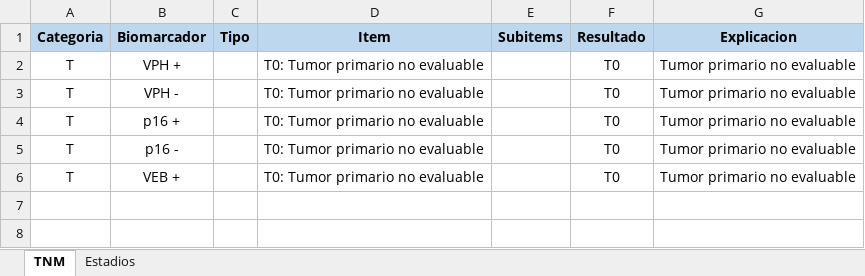
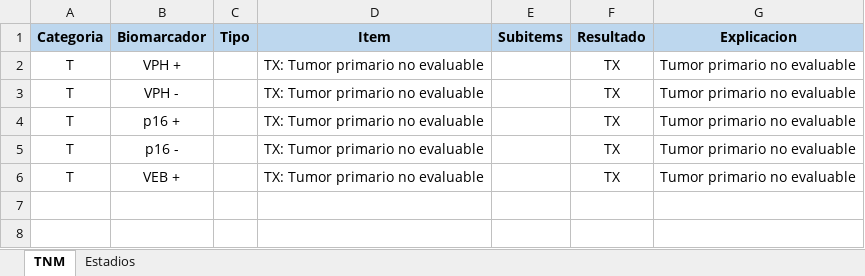
Before and after one commit to ivanmr200/clasificador-tnm-cabeza-cuello, an Excel workbook: tumores/Metástasis cervical de origen desconocido.xlsx, sheet TNM, drawn as a sheet; only a part is shown; values as stored, in another font and other column widths than the file's, no borders; the diff names each change by its address in the sheet, - before the commit and + after, or states it on an @@ line.

```diff
--- a/tumores/Metástasis cervical de origen desconocido.xlsx (sheet TNM)
+++ b/tumores/Metástasis cervical de origen desconocido.xlsx (sheet TNM)
-D2:D6 (Item): T0: Tumor primario no evaluable
+D2:D6 (Item): TX: Tumor primario no evaluable
-F2:F6 (Resultado): T0
+F2:F6 (Resultado): TX
```
Also changed, not shown: sheet Estadios, tumores/1. Labio y cavidad oral.xlsx, tumores/2. Nasofaringe.xlsx, 5 other files.
